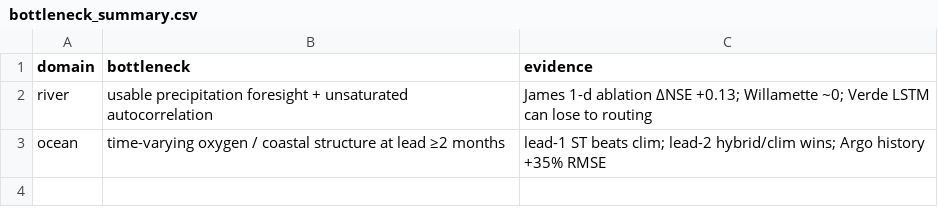
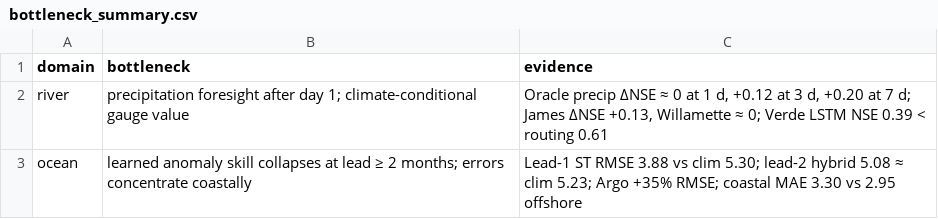
Before and after one commit to Az0998/forecast-information-value, a CSV file: results/tables/bottleneck_summary.csv, drawn as a sheet.

Commit message:
Advance Paper B: EcoInf draft, CSI/QPF freeze, and four-panel protocol figure.
Add event skill, oracle precipitation ceiling, coastal failure, cover letter, and highlights so the fused river-ocean information-value manuscript can be written without a new architecture.

```diff
--- a/results/tables/bottleneck_summary.csv
+++ b/results/tables/bottleneck_summary.csv
@@ -1,3 +1,3 @@
 domain,bottleneck,evidence
-river,usable precipitation foresight + unsaturated autocorrelation,James 1-d ablation ΔNSE +0.13; Willamette ~0; Verde LSTM can lose to routing
-ocean,time-varying oxygen / coastal structure at lead ≥2 months,lead-1 ST beats clim; lead-2 hybrid/clim wins; Argo history +35% RMSE
+river,precipitation foresight after day 1; climate-conditional gauge value,"Oracle precip ΔNSE ≈ 0 at 1 d, +0.12 at 3 d, +0.20 at 7 d; James ΔNSE +0.13, Willamette ≈ 0; Verde LSTM NSE 0.39 < routing 0.61"
+ocean,learned anomaly skill collapses at lead ≥ 2 months; errors concentrate coastally,Lead-1 ST RMSE 3.88 vs clim 5.30; lead-2 hybrid 5.08 ≈ clim 5.23; Argo +35% RMSE; coastal MAE 3.30 vs 2.95 offshore
```
Also changed, not shown: 21 other files.
